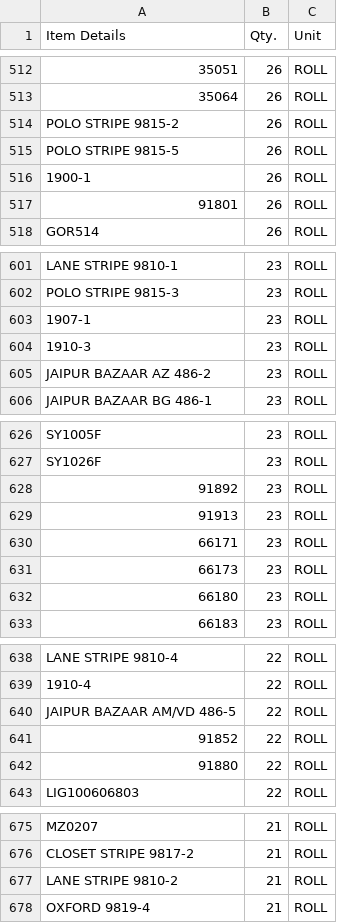
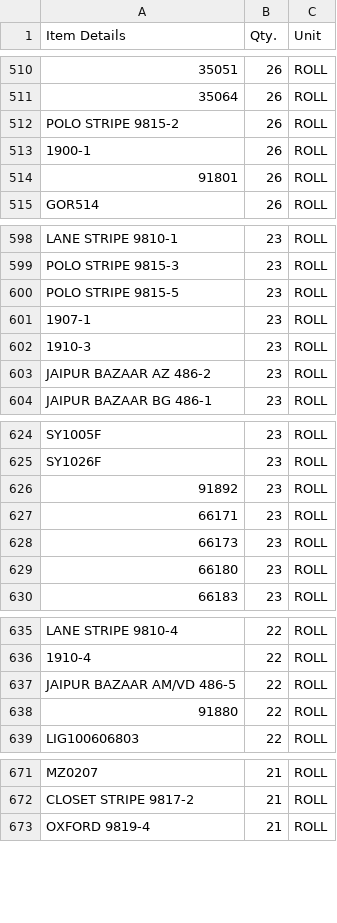
Before and after one commit to Udcimpex2025/stock-checker, a CSV file: stock.csv, drawn as a sheet; only a part is shown, gaps mark what is left out; removed rows and columns are numbered as before the commit, all else as after; the diff covers the shown part only; the diff names each change by its address in the sheet, - before the commit and + after, or states it on an @@ line.

```diff
--- a/stock.csv
+++ b/stock.csv
-row 515: POLO STRIPE 9815-5 | 26 | ROLL
+row 600: POLO STRIPE 9815-5 | 23 | ROLL
-row 629: 91913 | 23 | ROLL
-row 641: 91852 | 22 | ROLL
-row 677: LANE STRIPE 9810-2 | 21 | ROLL
```
Also changed, not shown: 24 added rows, 24 removed rows and 1 edited cell elsewhere in this file.
